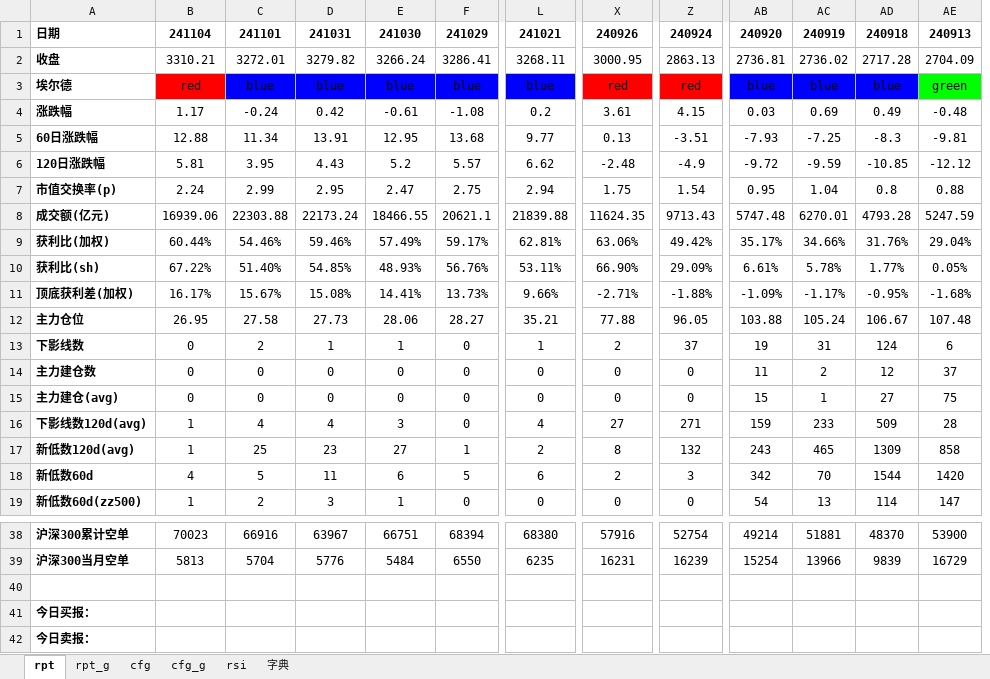
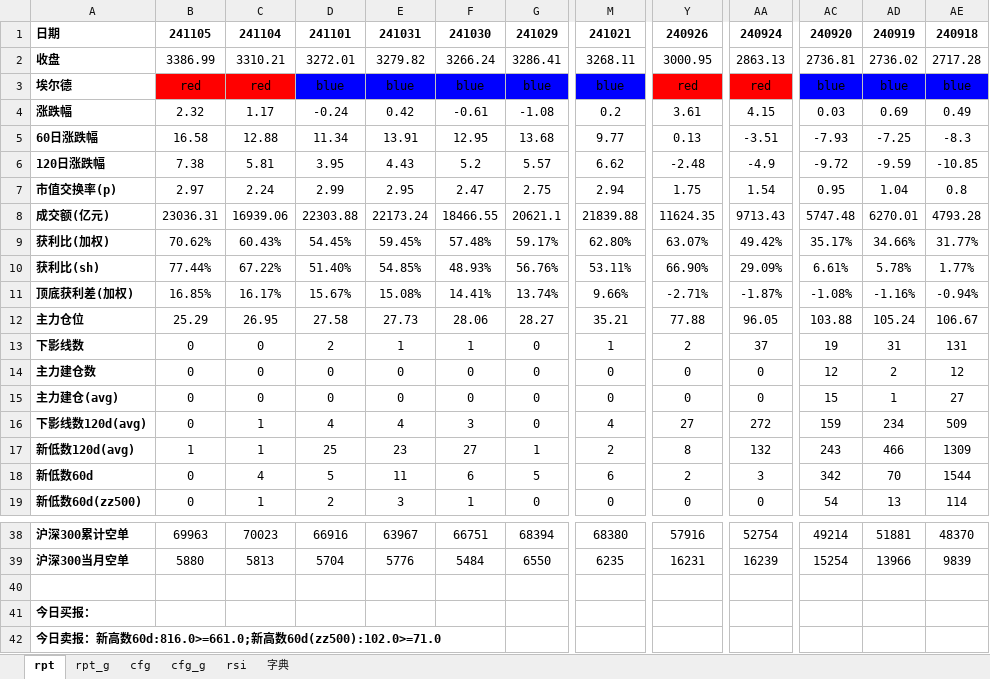
Before and after one commit to aixingkong/view, an Excel workbook: report_2411.xlsx, sheet rpt, drawn as a sheet; only a part is shown, gaps mark what is left out; values as stored, in another font and other column widths than the file's, no borders; conditional formats not drawn; removed rows and columns are numbered as before the commit, all else as after; the diff covers the shown part only; the diff names each change by its address in the sheet, - before the commit and + after, or states it on an @@ line.

```diff
--- a/report_2411.xlsx (sheet rpt)
+++ b/report_2411.xlsx (sheet rpt)
+column B, rows 1-19: 241105 | 3386.99 | red | 2.32 | 16.58 | 7.38 | 2.97 | 23036.31 | 70.62% | 77.44% | 16.85% | 25.29 | 0 | 0 | 0 | 0 | 1 | 0 | 0; rows 38-39: 69963 | 5880
-column AE, rows 1-19: 240913 | 2704.09 | green | -0.48 | -9.81 | -12.12 | 0.88 | 5247.59 | 29.04% | 0.05% | -1.68% | 107.48 | 6 | 37 | 75 | 28 | 858 | 1420 | 147; rows 38-39: 53900 | 16729
-C9: 60.44%
+C9: 60.43%
-D9: 54.46%
+D9: 54.45%
-E9: 59.46%
+E9: 59.45%
-F9: 57.49%
+F9: 57.48%
-M9: 62.81%
+M9: 62.80%
-Y9: 63.06%
+Y9: 63.07%
-AE9: 31.76%
+AE9: 31.77%
-G11: 13.73%
+G11: 13.74%
-AA11: -1.88%
+AA11: -1.87%
-AC11: -1.09%
+AC11: -1.08%
-AD11: -1.17%
+AD11: -1.16%
-AE11: -0.95%
+AE11: -0.94%
-AE13: 124
+AE13: 131
-AC14: 11
+AC14: 12
-AA16: 271
+AA16: 272
-AD16: 233
+AD16: 234
-AD17: 465
+AD17: 466
-A42: 今日卖报：
+A42: 今日卖报：新高数60d:816.0>=661.0;新高数60d(zz500):102.0>=71.0
```
Also changed, not shown: 32 edited cells and cell formats elsewhere in this sheet, sheet rpt_g, 8 other files.
